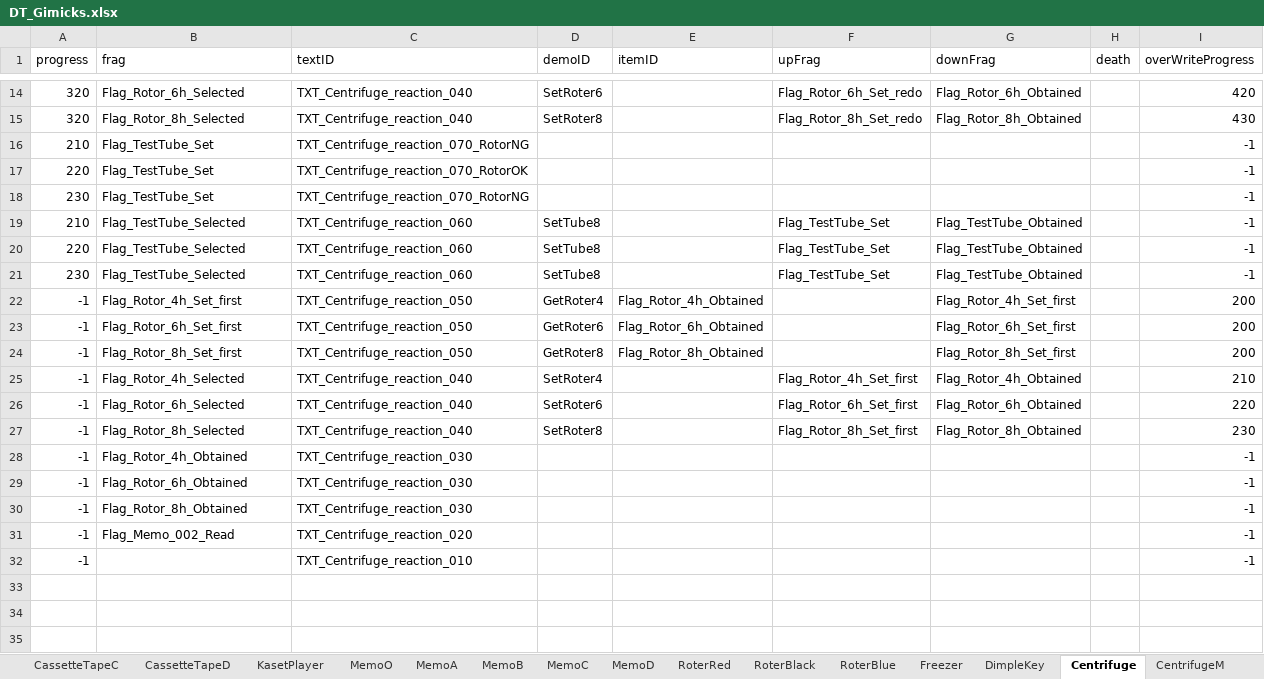
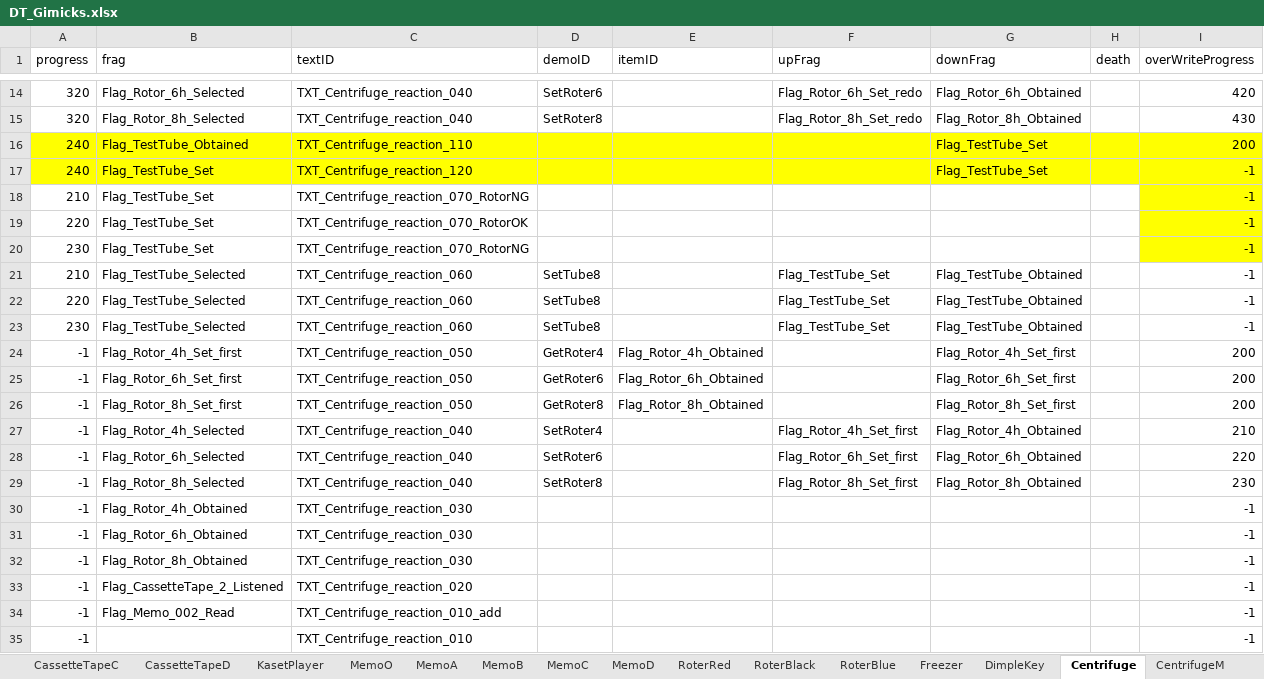
Before and after one commit to project-lavender/lavender, an Excel workbook: Assets/Tables/DT_Gimicks.xlsx, sheet Centrifuge, drawn as a sheet; only a part is shown, gaps mark what is left out; values as stored, in another font and other column widths than the file's, no borders; addresses are those after the commit; the diff names each change by its address in the sheet, - before the commit and + after, or states it on an @@ line.

```diff
--- a/Assets/Tables/DT_Gimicks.xlsx (sheet Centrifuge)
+++ b/Assets/Tables/DT_Gimicks.xlsx (sheet Centrifuge)
+row 16: 240 | Flag_TestTube_Obtained | TXT_Centrifuge_reaction_110 |  |  |  | Flag_TestTube_Set |  | 200
+row 17: 240 | Flag_TestTube_Set | TXT_Centrifuge_reaction_120 |  |  |  | Flag_TestTube_Set |  | -1
-I18:I20 fill: none
+I18:I20 fill: #FFFF00
+row 33: -1 | Flag_CassetteTape_2_Listened | TXT_Centrifuge_reaction_020 |  |  |  |  |  | -1
-C34 (textID): TXT_Centrifuge_reaction_020
+C34 (textID): TXT_Centrifuge_reaction_010_add
```
Also changed, not shown: sheet RoterBlue, sheet RoterRed, sheet RoterBlack, sheet Freezer, sheet CassetteTapeD, sheet PipetManual, 1 more sheet, Assets/Tables/DT_Frag.xlsx, Assets/Tables/DT_Text.xlsx, 5 other files.
